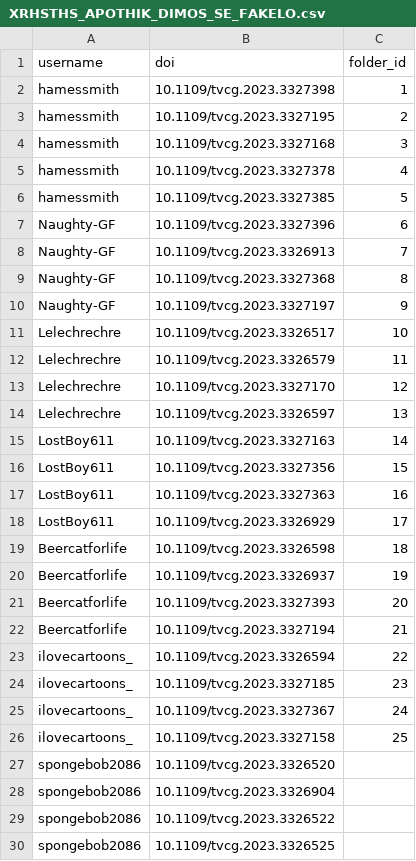
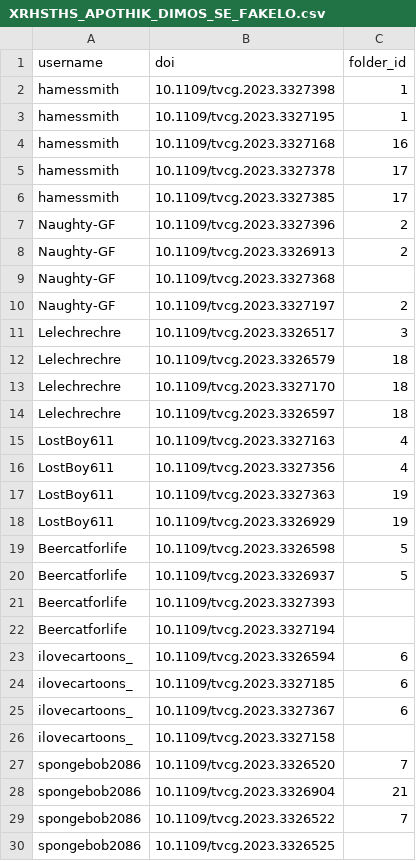
Before and after one commit to MT77-7/PublicationsDB, a CSV file: XRHSTHS_APOTHIK_DIMOS_SE_FAKELO.csv, drawn as a sheet; only a part is shown; the diff covers the shown part only.

```diff
--- a/XRHSTHS_APOTHIK_DIMOS_SE_FAKELO.csv
+++ b/XRHSTHS_APOTHIK_DIMOS_SE_FAKELO.csv
@@ -2,29 +2,29 @@
 hamessmith;10.1109/tvcg.2023.3327398;1
-hamessmith;10.1109/tvcg.2023.3327195;2
-hamessmith;10.1109/tvcg.2023.3327168;3
-hamessmith;10.1109/tvcg.2023.3327378;4
-hamessmith;10.1109/tvcg.2023.3327385;5
-Naughty-GF;10.1109/tvcg.2023.3327396;6
-Naughty-GF;10.1109/tvcg.2023.3326913;7
-Naughty-GF;10.1109/tvcg.2023.3327368;8
-Naughty-GF;10.1109/tvcg.2023.3327197;9
-Lelechrechre;10.1109/tvcg.2023.3326517;10
-Lelechrechre;10.1109/tvcg.2023.3326579;11
-Lelechrechre;10.1109/tvcg.2023.3327170;12
-Lelechrechre;10.1109/tvcg.2023.3326597;13
-LostBoy611;10.1109/tvcg.2023.3327163;14
-LostBoy611;10.1109/tvcg.2023.3327356;15
-LostBoy611;10.1109/tvcg.2023.3327363;16
-LostBoy611;10.1109/tvcg.2023.3326929;17
-Beercatforlife;10.1109/tvcg.2023.3326598;18
-Beercatforlife;10.1109/tvcg.2023.3326937;19
-Beercatforlife;10.1109/tvcg.2023.3327393;20
-Beercatforlife;10.1109/tvcg.2023.3327194;21
-ilovecartoons_;10.1109/tvcg.2023.3326594;22
-ilovecartoons_;10.1109/tvcg.2023.3327185;23
-ilovecartoons_;10.1109/tvcg.2023.3327367;24
-ilovecartoons_;10.1109/tvcg.2023.3327158;25
-spongebob2086;10.1109/tvcg.2023.3326520;
-spongebob2086;10.1109/tvcg.2023.3326904;
-spongebob2086;10.1109/tvcg.2023.3326522;
+hamessmith;10.1109/tvcg.2023.3327195;1
+hamessmith;10.1109/tvcg.2023.3327168;16
+hamessmith;10.1109/tvcg.2023.3327378;17
+hamessmith;10.1109/tvcg.2023.3327385;17
+Naughty-GF;10.1109/tvcg.2023.3327396;2
+Naughty-GF;10.1109/tvcg.2023.3326913;2
+Naughty-GF;10.1109/tvcg.2023.3327368;
+Naughty-GF;10.1109/tvcg.2023.3327197;2
+Lelechrechre;10.1109/tvcg.2023.3326517;3
+Lelechrechre;10.1109/tvcg.2023.3326579;18
+Lelechrechre;10.1109/tvcg.2023.3327170;18
+Lelechrechre;10.1109/tvcg.2023.3326597;18
+LostBoy611;10.1109/tvcg.2023.3327163;4
+LostBoy611;10.1109/tvcg.2023.3327356;4
+LostBoy611;10.1109/tvcg.2023.3327363;19
+LostBoy611;10.1109/tvcg.2023.3326929;19
+Beercatforlife;10.1109/tvcg.2023.3326598;5
+Beercatforlife;10.1109/tvcg.2023.3326937;5
+Beercatforlife;10.1109/tvcg.2023.3327393;
+Beercatforlife;10.1109/tvcg.2023.3327194;
+ilovecartoons_;10.1109/tvcg.2023.3326594;6
+ilovecartoons_;10.1109/tvcg.2023.3327185;6
+ilovecartoons_;10.1109/tvcg.2023.3327367;6
+ilovecartoons_;10.1109/tvcg.2023.3327158;
+spongebob2086;10.1109/tvcg.2023.3326520;7
+spongebob2086;10.1109/tvcg.2023.3326904;21
+spongebob2086;10.1109/tvcg.2023.3326522;7
 spongebob2086;10.1109/tvcg.2023.3326525;
```
Also changed, not shown: 25 edited cells elsewhere in this file, 2 other files.
